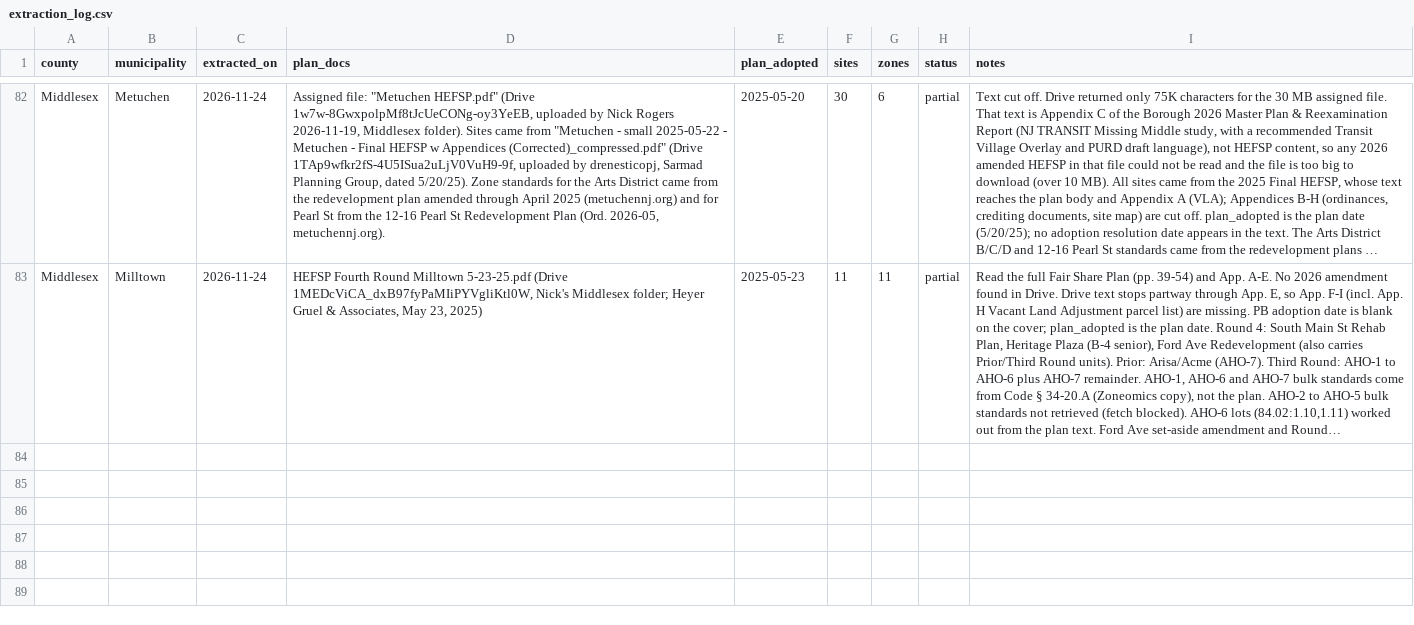
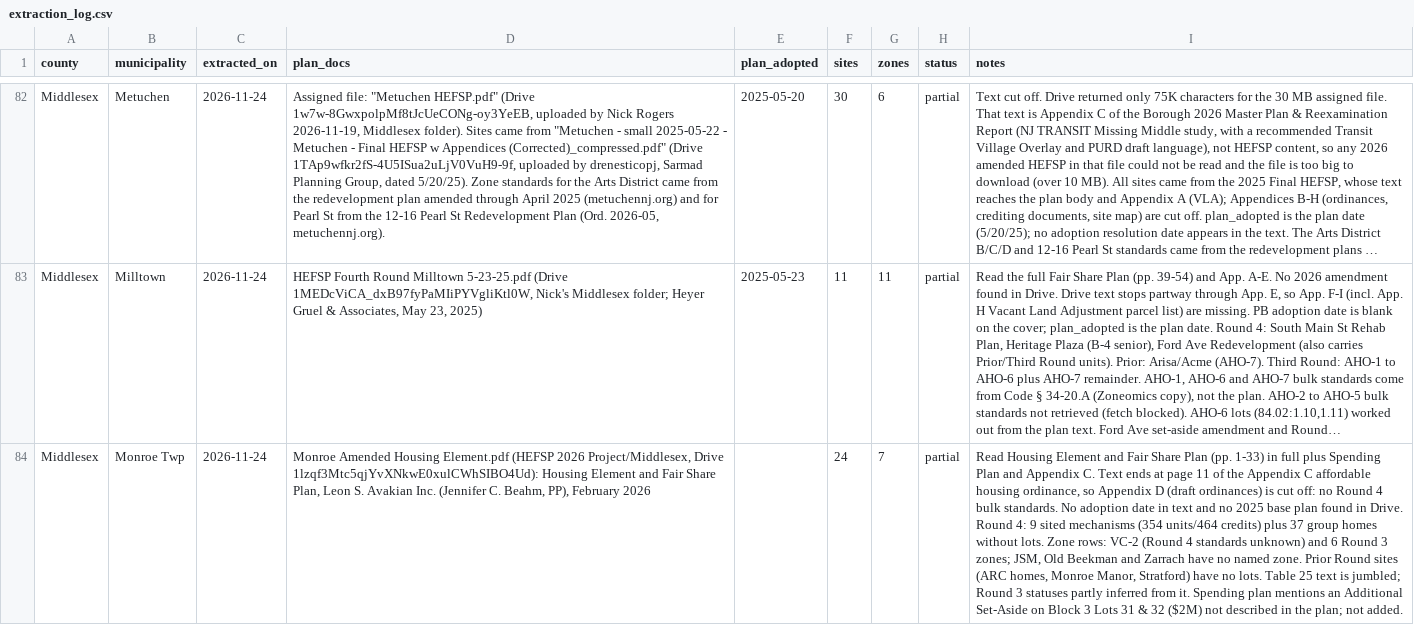
Before and after one commit to nickrogers280-coder/nj-round4-map, a CSV file: data/extraction_log.csv, drawn as a sheet; only a part is shown, gaps mark what is left out; long unchanged cells end in …; the diff names each change by its address in the sheet, - before the commit and + after, or states it on an @@ line.

```diff
--- a/data/extraction_log.csv
+++ b/data/extraction_log.csv
+row 84: Middlesex | Monroe Twp | 2026-11-24 | Monroe Amended Housing Element.pdf (HEFSP 2026 Project/Middlesex, Drive 1lzqf3Mtc5qjYvXNkwE0xulCWhSIBO4Ud): Housing Element and Fair Share Plan, Leon S. Avakian Inc. (Jennifer C. Beahm, PP), February 2026 |  | 24 | 7 | partial | Read Housing Element and Fair Share Plan (pp. 1-33) in full plus Spending Plan and Appendix C. Text ends at page 11 of the Appendix C affordable housing ordinance, so Appendix D (draft ordinances) is cut off: no Round 4 bulk standards. No adoption date in text and no 2025 base plan found in Drive. Round 4: 9 sited mechanisms (354 units/464 credits) plus 37 group homes without lots. Zone rows: VC-2 (Round 4 standards unknown) and 6 Round 3 zones; JSM, Old Beekman and Zarrach have no named zone. Prior Round sites (ARC homes, Monroe Manor, Stratford) have no lots. Table 25 text is jumbled; Round 3 statuses partly inferred from it. Spending plan mentions an Additional Set-Aside on Block 3 Lots 31 & 32 ($2M) not described in the plan; not added.
```
Also changed, not shown: data/zones.csv, 1 other file.
